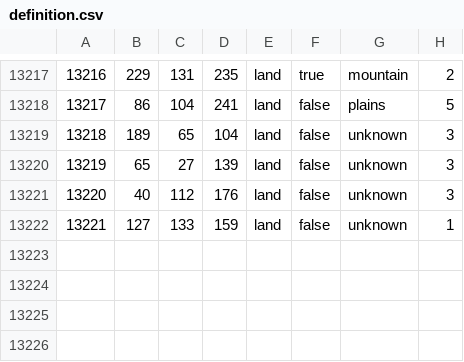
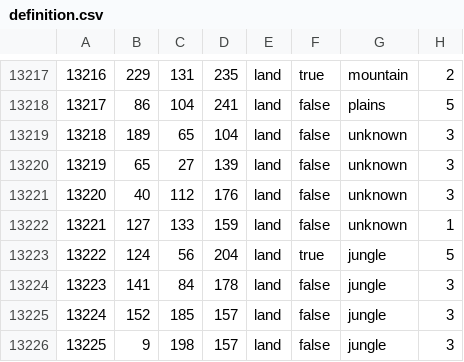
Before and after one commit to fedacking/Bismarcks-Nightmare, a CSV file: map/definition.csv, drawn as a sheet; only a part is shown, gaps mark what is left out; the diff names each change by its address in the sheet, - before the commit and + after, or states it on an @@ line.

```diff
--- a/map/definition.csv
+++ b/map/definition.csv
+row 13223: 13222 | 124 | 56 | 204 | land | true | jungle | 5
+row 13224: 13223 | 141 | 84 | 178 | land | false | jungle | 3
+row 13225: 13224 | 152 | 185 | 157 | land | false | jungle | 3
+row 13226: 13225 | 9 | 198 | 157 | land | false | jungle | 3
```
Also changed, not shown: 23 other files.
